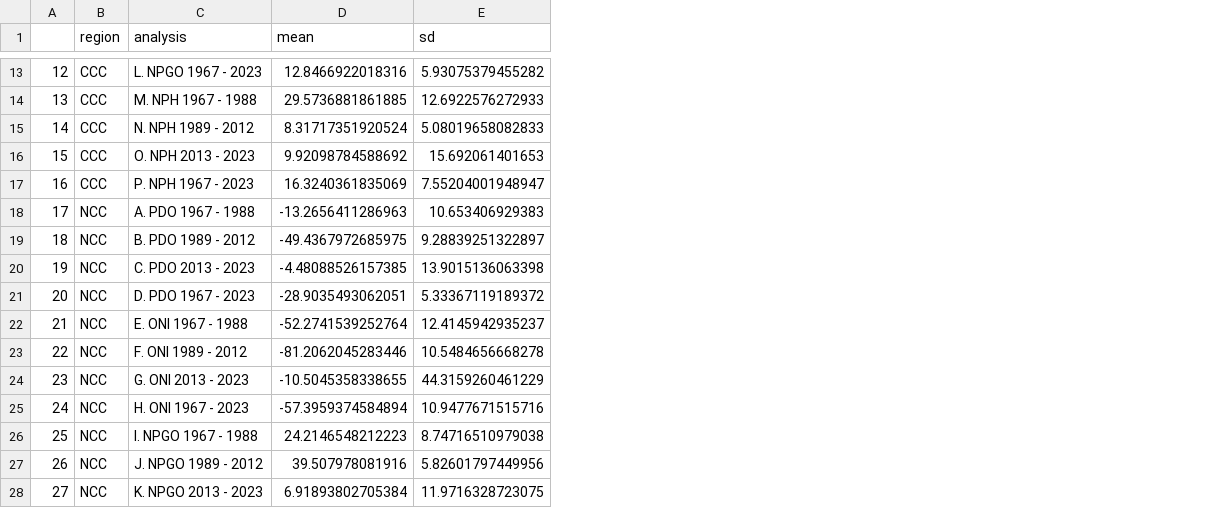
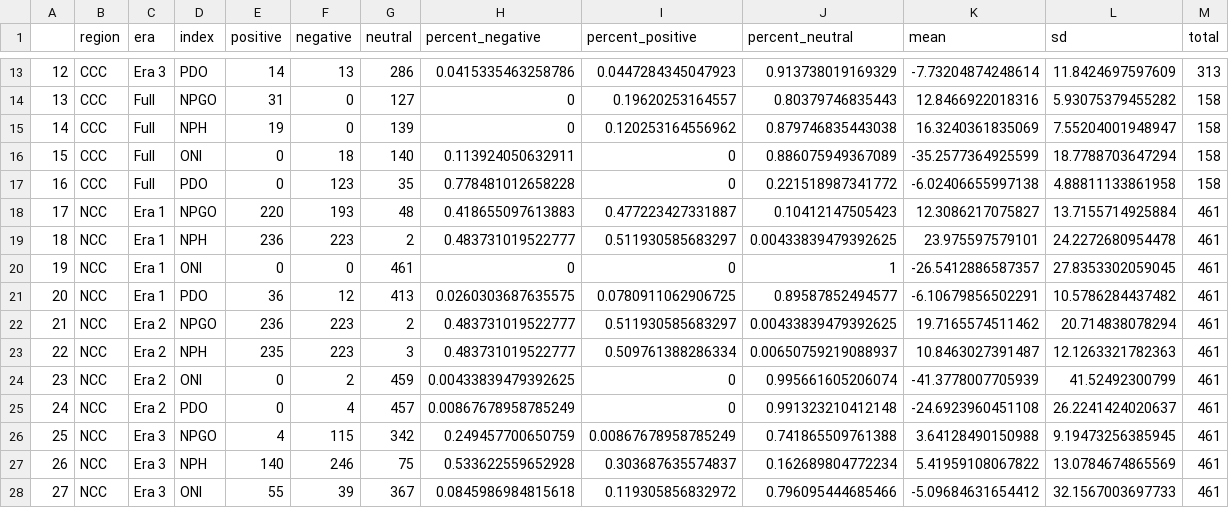
Before and after one commit to ecosystem-state/nonstationary, a CSV file: AtmosClimateProj/slp_summary.csv, drawn as a sheet; only a part is shown, gaps mark what is left out; removed rows and columns are numbered as before the commit, all else as after; the diff covers the shown part only; the diff names each change by its address in the sheet, - before the commit and + after, or states it on an @@ line.

Commit message:
updating slp stats for percent cells

```diff
--- a/AtmosClimateProj/slp_summary.csv
+++ b/AtmosClimateProj/slp_summary.csv
-column C (analysis), rows 13-28: L. NPGO 1967 - 2023 | M. NPH 1967 - 1988 | N. NPH 1989 - 2012 | O. NPH 2013 - 2023 | P. NPH 1967 - 2023 | A. PDO 1967 - 1988 | B. PDO 1989 - 2012 | C. PDO 2013 - 2023 | D. PDO 1967 - 2023 | E. ONI 1967 - 1988 | F. ONI 1989 - 2012 | G. ONI 2013 - 2023 | H. ONI 1967 - 2023 | I. NPGO 1967 - 1988 | J. NPGO 1989 - 2012 | K. NPGO 2013 - 2023
+column C (era), rows 13-28: Era 3 | Full | Full | Full | Full | Era 1 | Era 1 | Era 1 | Era 1 | Era 2 | Era 2 | Era 2 | Era 2 | Era 3 | Era 3 | Era 3
+column D (index), rows 13-28: PDO | NPGO | NPH | ONI | PDO | NPGO | NPH | ONI | PDO | NPGO | NPH | ONI | PDO | NPGO | NPH | ONI
+column E (positive), rows 13-28: 14 | 31 | 19 | 0 | 0 | 220 | 236 | 0 | 36 | 236 | 235 | 0 | 0 | 4 | 140 | 55
+column F (negative), rows 13-28: 13 | 0 | 0 | 18 | 123 | 193 | 223 | 0 | 12 | 223 | 223 | 2 | 4 | 115 | 246 | 39
+column G (neutral), rows 13-28: 286 | 127 | 139 | 140 | 35 | 48 | 2 | 461 | 413 | 2 | 3 | 459 | 457 | 342 | 75 | 367
+column H (percent_negative), rows 13-28: 0.0415335463258786 | 0 | 0 | 0.113924050632911 | 0.778481012658228 | 0.418655097613883 | 0.483731019522777 | 0 | 0.0260303687635575 | 0.483731019522777 | 0.483731019522777 | 0.00433839479392625 | 0.00867678958785249 | 0.249457700650759 | 0.533622559652928 | 0.0845986984815618
+column I (percent_positive), rows 13-28: 0.0447284345047923 | 0.19620253164557 | 0.120253164556962 | 0 | 0 | 0.477223427331887 | 0.511930585683297 | 0 | 0.0780911062906725 | 0.511930585683297 | 0.509761388286334 | 0 | 0 | 0.00867678958785249 | 0.303687635574837 | 0.119305856832972
+column J (percent_neutral), rows 13-28: 0.913738019169329 | 0.80379746835443 | 0.879746835443038 | 0.886075949367089 | 0.221518987341772 | 0.10412147505423 | 0.00433839479392625 | 1 | 0.89587852494577 | 0.00433839479392625 | 0.00650759219088937 | 0.995661605206074 | 0.991323210412148 | 0.741865509761388 | 0.162689804772234 | 0.796095444685466
+column M (total), rows 13-28: 313 | 158 | 158 | 158 | 158 | 461 | 461 | 461 | 461 | 461 | 461 | 461 | 461 | 461 | 461 | 461
-K13 (mean): 12.8466922018316
+K13 (mean): -7.73204874248614
-L13 (sd): 5.93075379455282
+L13 (sd): 11.8424697597609
-K14 (mean): 29.5736881861885
+K14 (mean): 12.8466922018316
-L14 (sd): 12.6922576272933
+L14 (sd): 5.93075379455282
-K15 (mean): 8.31717351920524
+K15 (mean): 16.3240361835069
-L15 (sd): 5.08019658082833
+L15 (sd): 7.55204001948947
-K16 (mean): 9.92098784588692
+K16 (mean): -35.2577364925599
-L16 (sd): 15.692061401653
+L16 (sd): 18.7788703647294
-K17 (mean): 16.3240361835069
+K17 (mean): -6.02406655997138
-L17 (sd): 7.55204001948947
+L17 (sd): 4.88811133861958
-K18 (mean): -13.2656411286963
+K18 (mean): 12.3086217075827
-L18 (sd): 10.653406929383
+L18 (sd): 13.7155714925884
-K19 (mean): -49.4367972685975
+K19 (mean): 23.975597579101
-L19 (sd): 9.28839251322897
+L19 (sd): 24.2272680954478
-K20 (mean): -4.48088526157385
+K20 (mean): -26.5412886587357
-L20 (sd): 13.9015136063398
+L20 (sd): 27.8353302059045
-K21 (mean): -28.9035493062051
+K21 (mean): -6.10679856502291
-L21 (sd): 5.33367119189372
+L21 (sd): 10.5786284437482
-K22 (mean): -52.2741539252764
+K22 (mean): 19.7165574511462
-L22 (sd): 12.4145942935237
+L22 (sd): 20.714838078294
-K23 (mean): -81.2062045283446
+K23 (mean): 10.8463027391487
-L23 (sd): 10.5484656668278
+L23 (sd): 12.1263321782363
-K24 (mean): -10.5045358338655
+K24 (mean): -41.3778007705939
-L24 (sd): 44.3159260461229
+L24 (sd): 41.52492300799
-K25 (mean): -57.3959374584894
+K25 (mean): -24.6923960451108
-L25 (sd): 10.9477671515716
+L25 (sd): 26.2241424020637
-K26 (mean): 24.2146548212223
+K26 (mean): 3.64128490150988
-L26 (sd): 8.74716510979038
+L26 (sd): 9.19473256385945
-K27 (mean): 39.507978081916
+K27 (mean): 5.41959108067822
-L27 (sd): 5.82601797449956
+L27 (sd): 13.0784674865569
-K28 (mean): 6.91893802705384
+K28 (mean): -5.09684631654412
-L28 (sd): 11.9716328723075
+L28 (sd): 32.1567003697733
```
Also changed, not shown: 64 edited cells elsewhere in this file, 1 other file.
